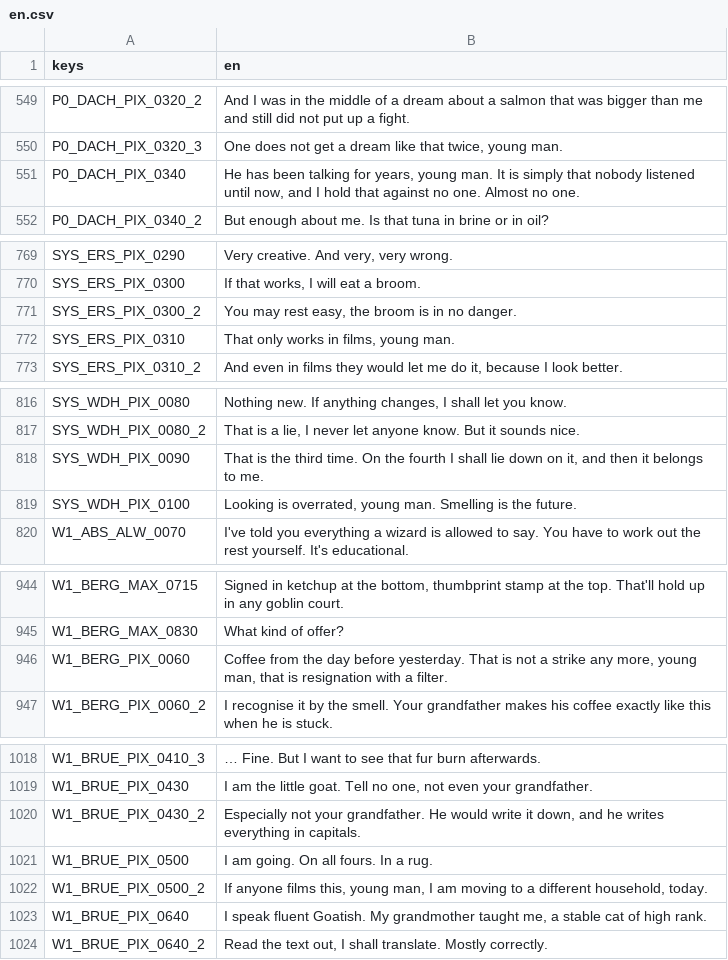
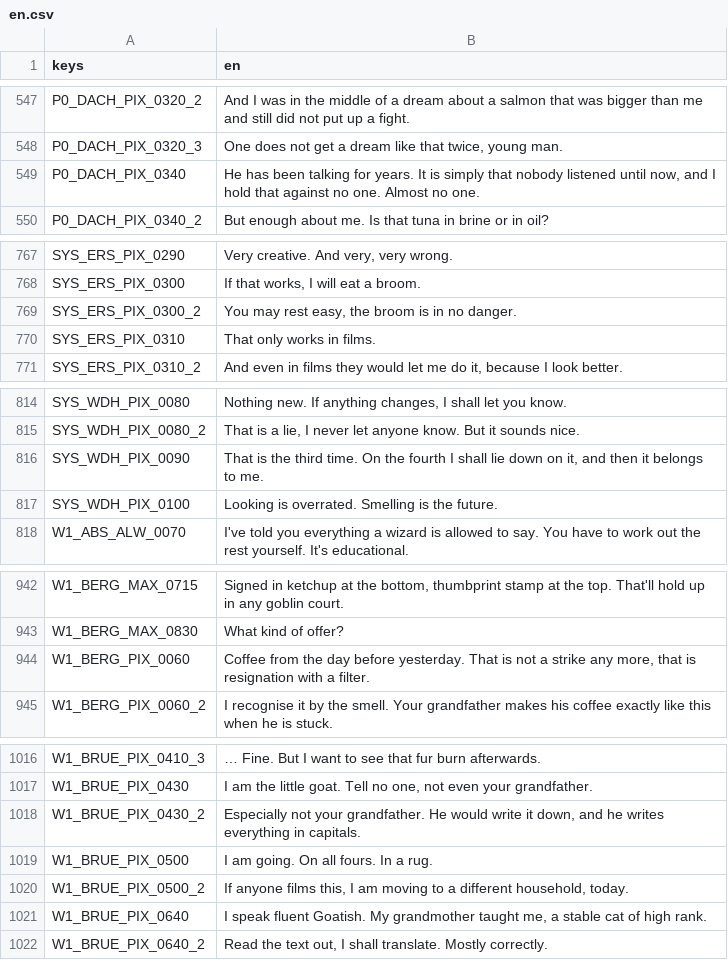
Before and after one commit to seb-nsu/Max-against-the-world, a CSV file: docs/uebersetzung/en.csv, drawn as a sheet; only a part is shown, gaps mark what is left out; the diff covers the shown part only.

```diff
--- a/docs/uebersetzung/en.csv
+++ b/docs/uebersetzung/en.csv
@@ -550,3 +548,3 @@ P0_DACH_PIX_0320_2,And I was in the middle of a dream about a salmon that was bi
 P0_DACH_PIX_0320_3,"One does not get a dream like that twice, young man."
-P0_DACH_PIX_0340,"He has been talking for years, young man. It is simply that nobody listened until now, and I hold that against no one. Almost no one."
+P0_DACH_PIX_0340,"He has been talking for years. It is simply that nobody listened until now, and I hold that against no one. Almost no one."
 P0_DACH_PIX_0340_2,But enough about me. Is that tuna in brine or in oil?
@@ -771,3 +769,3 @@ SYS_ERS_PIX_0300,"If that works, I will eat a broom."
 SYS_ERS_PIX_0300_2,"You may rest easy, the broom is in no danger."
-SYS_ERS_PIX_0310,"That only works in films, young man."
+SYS_ERS_PIX_0310,That only works in films.
 SYS_ERS_PIX_0310_2,"And even in films they would let me do it, because I look better."
@@ -818,3 +816,3 @@ SYS_WDH_PIX_0080_2,"That is a lie, I never let anyone know. But it sounds nice."
 SYS_WDH_PIX_0090,"That is the third time. On the fourth I shall lie down on it, and then it belongs to me."
-SYS_WDH_PIX_0100,"Looking is overrated, young man. Smelling is the future."
+SYS_WDH_PIX_0100,Looking is overrated. Smelling is the future.
 W1_ABS_ALW_0070,I've told you everything a wizard is allowed to say. You have to work out the rest yourself. It's educational.
@@ -945,3 +943,3 @@ W1_BERG_MAX_0715,"Signed in ketchup at the bottom, thumbprint stamp at the top.
 W1_BERG_MAX_0830,What kind of offer?
-W1_BERG_PIX_0060,"Coffee from the day before yesterday. That is not a strike any more, young man, that is resignation with a filter."
+W1_BERG_PIX_0060,"Coffee from the day before yesterday. That is not a strike any more, that is resignation with a filter."
 W1_BERG_PIX_0060_2,I recognise it by the smell. Your grandfather makes his coffee exactly like this when he is stuck.
@@ -1021,3 +1019,3 @@ W1_BRUE_PIX_0430_2,"Especially not your grandfather. He would write it down, and
 W1_BRUE_PIX_0500,I am going. On all fours. In a rug.
-W1_BRUE_PIX_0500_2,"If anyone films this, young man, I am moving to a different household, today."
+W1_BRUE_PIX_0500_2,"If anyone films this, I am moving to a different household, today."
 W1_BRUE_PIX_0640,"I speak fluent Goatish. My grandmother taught me, a stable cat of high rank."
```
Also changed, not shown: 3 added rows, 2 removed rows and 51 edited cells elsewhere in this file, 12 other files.
